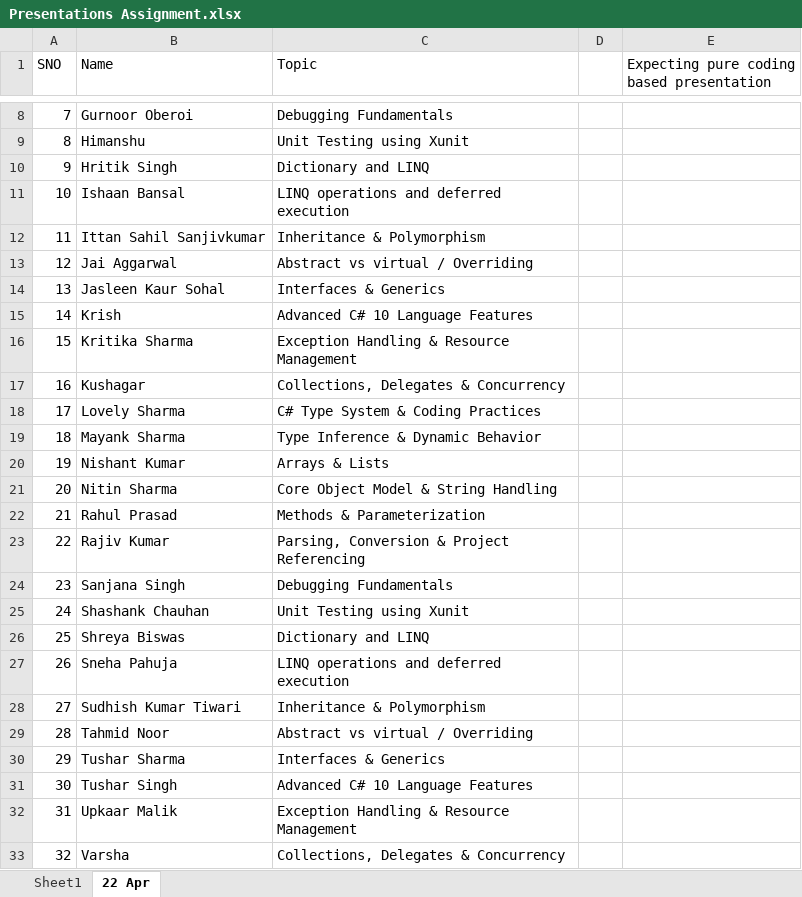
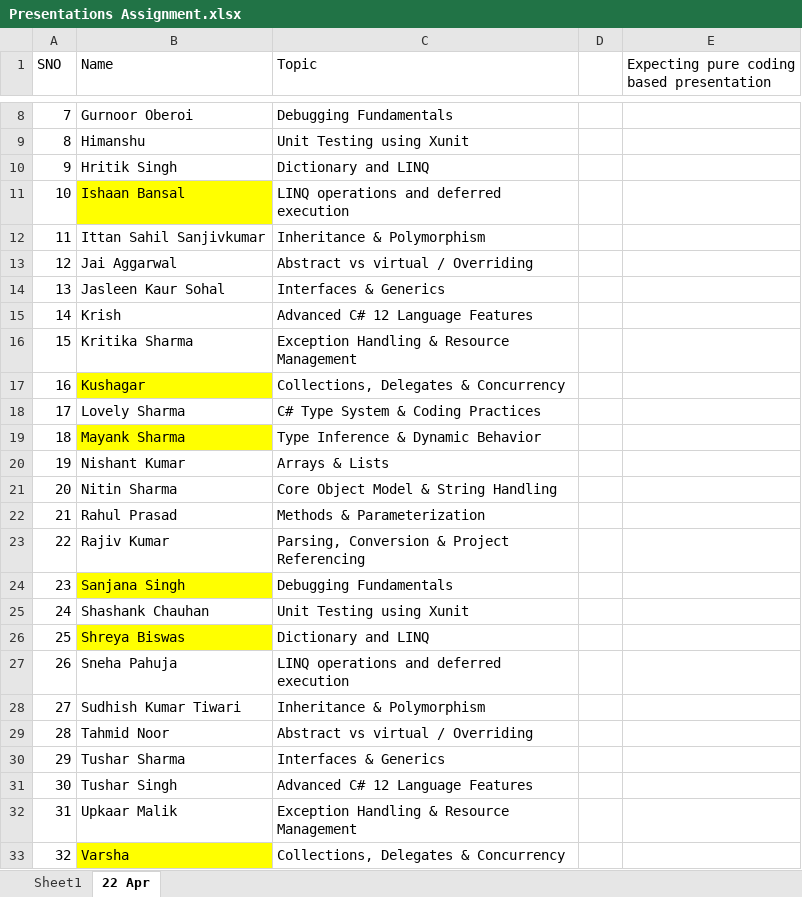
Before and after one commit to sharadksingh67/CU-DotNet-Jan26-B4, an Excel workbook: Exercises/Presentations Assignment.xlsx, sheet 22 Apr, drawn as a sheet; only a part is shown, gaps mark what is left out; values as stored, in another font and other column widths than the file's, no borders; the diff names each change by its address in the sheet, - before the commit and + after, or states it on an @@ line.

```diff
--- a/Exercises/Presentations Assignment.xlsx (sheet 22 Apr)
+++ b/Exercises/Presentations Assignment.xlsx (sheet 22 Apr)
-B11 fill: none
+B11 fill: #FFFF00
-C15 (Topic): Advanced C# 10 Language Features
+C15 (Topic): Advanced C# 12 Language Features
-B17 fill: none
+B17 fill: #FFFF00
-B19 fill: none
+B19 fill: #FFFF00
-B24 fill: none
+B24 fill: #FFFF00
-B26 fill: none
+B26 fill: #FFFF00
-C31 (Topic): Advanced C# 10 Language Features
+C31 (Topic): Advanced C# 12 Language Features
-B33 fill: none
+B33 fill: #FFFF00
```
Also changed, not shown: 31 other files.
